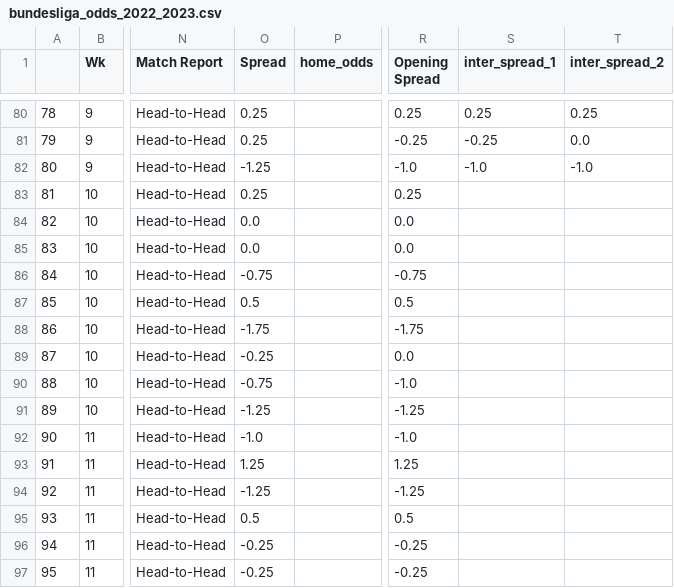
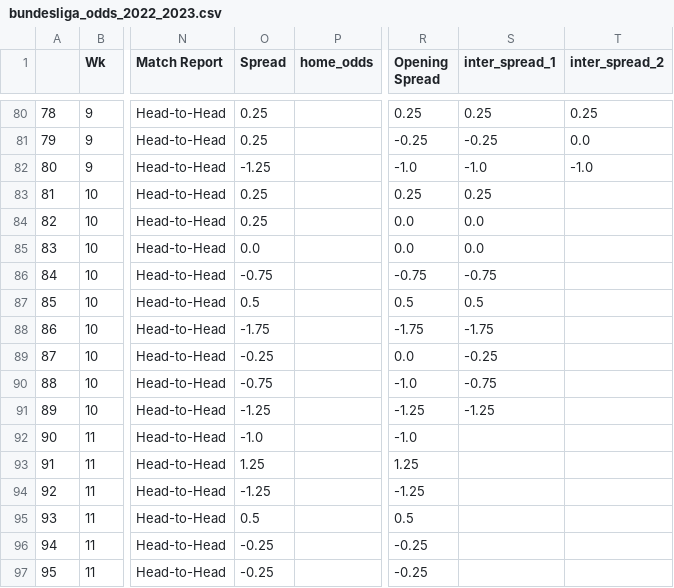
Before and after one commit to ZeNoonan/premier_league, a CSV file: bundesliga_odds_2022_2023.csv, drawn as a sheet; only a part is shown, gaps mark what is left out; the diff names each change by its address in the sheet, - before the commit and + after, or states it on an @@ line.

```diff
--- a/bundesliga_odds_2022_2023.csv
+++ b/bundesliga_odds_2022_2023.csv
-S83 (inter_spread_1): (empty)
+S83 (inter_spread_1): 0.25
-O84 (Spread): 0.0
+O84 (Spread): 0.25
-S84:S85 (inter_spread_1): (empty)
+S84:S85 (inter_spread_1): 0.0
-S86 (inter_spread_1): (empty)
+S86 (inter_spread_1): -0.75
-S87 (inter_spread_1): (empty)
+S87 (inter_spread_1): 0.5
-S88 (inter_spread_1): (empty)
+S88 (inter_spread_1): -1.75
-S89 (inter_spread_1): (empty)
+S89 (inter_spread_1): -0.25
-S90 (inter_spread_1): (empty)
+S90 (inter_spread_1): -0.75
-S91 (inter_spread_1): (empty)
+S91 (inter_spread_1): -1.25
```
Also changed, not shown: 1 other file.
